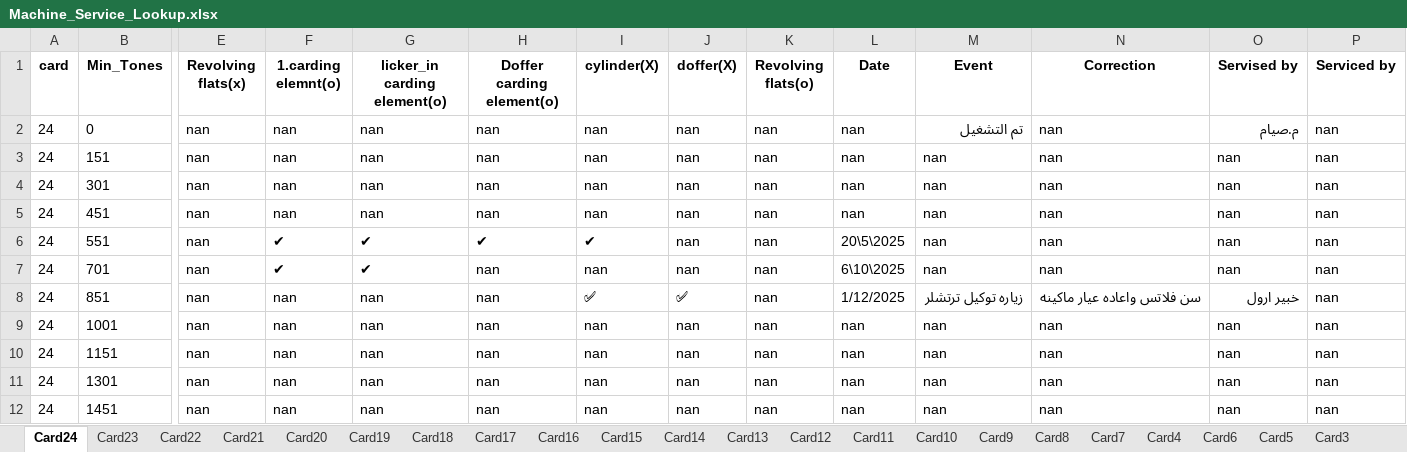
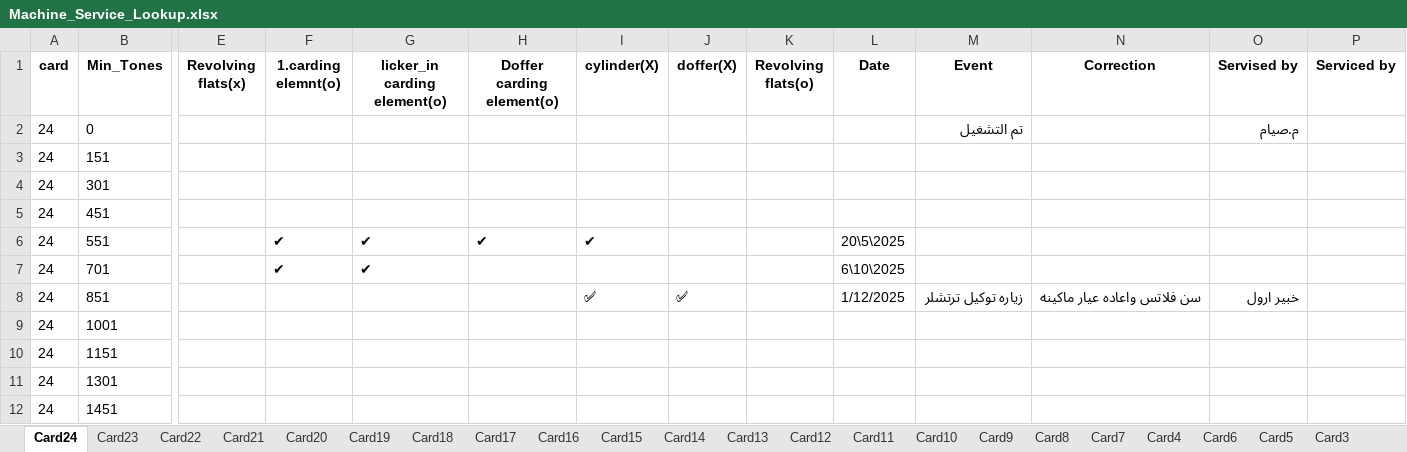
Before and after one commit to mahmedabdallh123/BELYARN, an Excel workbook: Machine_Service_Lookup.xlsx, sheet Card24, drawn as a sheet; only a part is shown, gaps mark what is left out; values as stored, in another font and other column widths than the file's, no borders; the diff covers the shown part only; the diff names each change by its address in the sheet, - before the commit and + after, or states it on an @@ line.

```diff
--- a/Machine_Service_Lookup.xlsx (sheet Card24)
+++ b/Machine_Service_Lookup.xlsx (sheet Card24)
-E2:E12 (Revolving flats(x)): nan
+E2:E12 (Revolving flats(x)): (empty)
-F2:F5 (1.carding elemnt(o)): nan
+F2:F5 (1.carding elemnt(o)): (empty)
-G2:G5 (licker_in carding element(o)): nan
+G2:G5 (licker_in carding element(o)): (empty)
-H2:H5 (Doffer carding element(o)): nan
+H2:H5 (Doffer carding element(o)): (empty)
-I2:I5 (cylinder(X)): nan
+I2:I5 (cylinder(X)): (empty)
-J2:J7 (doffer(X)): nan
+J2:J7 (doffer(X)): (empty)
-K2:K12 (Revolving flats(o)): nan
+K2:K12 (Revolving flats(o)): (empty)
-L2:L5 (Date): nan
+L2:L5 (Date): (empty)
-N2:N7 (Correction): nan
+N2:N7 (Correction): (empty)
-P2:P12 (Serviced by): nan
+P2:P12 (Serviced by): (empty)
-M3:M7 (Event): nan
+M3:M7 (Event): (empty)
-O3:O7 (Servised by): nan
+O3:O7 (Servised by): (empty)
-H7:H12 (Doffer carding element(o)): nan
+H7:H12 (Doffer carding element(o)): (empty)
-I7 (cylinder(X)): nan
+I7 (cylinder(X)): (empty)
-F8:F12 (1.carding elemnt(o)): nan
+F8:F12 (1.carding elemnt(o)): (empty)
-G8:G12 (licker_in carding element(o)): nan
+G8:G12 (licker_in carding element(o)): (empty)
-I9:I12 (cylinder(X)): nan
+I9:I12 (cylinder(X)): (empty)
-J9:J12 (doffer(X)): nan
+J9:J12 (doffer(X)): (empty)
-L9:L12 (Date): nan
+L9:L12 (Date): (empty)
-M9:M12 (Event): nan
+M9:M12 (Event): (empty)
-N9:N12 (Correction): nan
+N9:N12 (Correction): (empty)
-O9:O12 (Servised by): nan
+O9:O12 (Servised by): (empty)
```
Also changed, not shown: 7 edited cells elsewhere in this sheet, sheet Card13.
